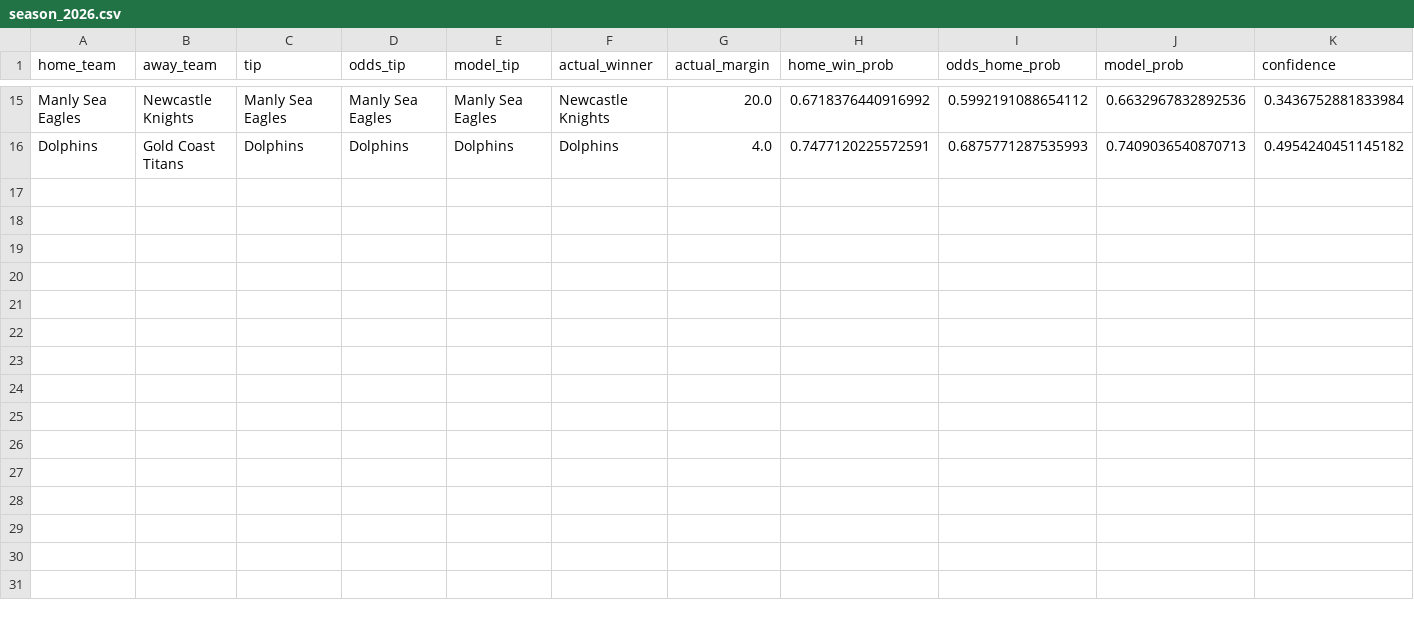
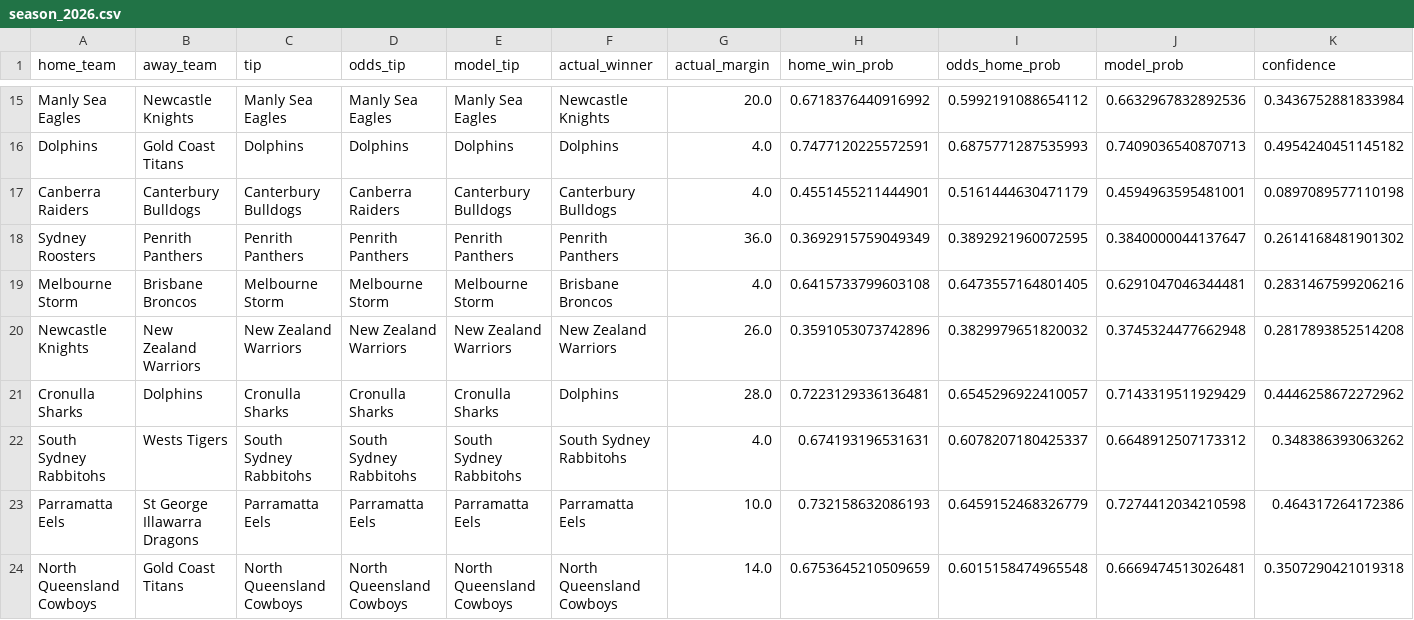
Before and after one commit to jordan-245/NRL-Predict, a CSV file: outputs/evaluation/season_2026.csv, drawn as a sheet; only a part is shown, gaps mark what is left out; rows hold the shown columns only; the diff names each change by its address in the sheet, - before the commit and + after, or states it on an @@ line.

```diff
--- a/outputs/evaluation/season_2026.csv
+++ b/outputs/evaluation/season_2026.csv
+row 17: Canberra Raiders | Canterbury Bulldogs | Canterbury Bulldogs | Canberra Raiders | Canterbury Bulldogs | Canterbury Bulldogs | 4.0 | 0.4551455211444901 | 0.5161444630471179 | 0.4594963595481001 | 0.0897089577110198
+row 18: Sydney Roosters | Penrith Panthers | Penrith Panthers | Penrith Panthers | Penrith Panthers | Penrith Panthers | 36.0 | 0.3692915759049349 | 0.3892921960072595 | 0.3840000044137647 | 0.2614168481901302
+row 19: Melbourne Storm | Brisbane Broncos | Melbourne Storm | Melbourne Storm | Melbourne Storm | Brisbane Broncos | 4.0 | 0.6415733799603108 | 0.6473557164801405 | 0.6291047046344481 | 0.2831467599206216
+row 20: Newcastle Knights | New Zealand Warriors | New Zealand Warriors | New Zealand Warriors | New Zealand Warriors | New Zealand Warriors | 26.0 | 0.3591053073742896 | 0.3829979651820032 | 0.3745324477662948 | 0.2817893852514208
+row 21: Cronulla Sharks | Dolphins | Cronulla Sharks | Cronulla Sharks | Cronulla Sharks | Dolphins | 28.0 | 0.7223129336136481 | 0.6545296922410057 | 0.7143319511929429 | 0.4446258672272962
+row 22: South Sydney Rabbitohs | Wests Tigers | South Sydney Rabbitohs | South Sydney Rabbitohs | South Sydney Rabbitohs | South Sydney Rabbitohs | 4.0 | 0.674193196531631 | 0.6078207180425337 | 0.6648912507173312 | 0.348386393063262
+row 23: Parramatta Eels | St George Illawarra Dragons | Parramatta Eels | Parramatta Eels | Parramatta Eels | Parramatta Eels | 10.0 | 0.732158632086193 | 0.6459152468326779 | 0.7274412034210598 | 0.464317264172386
+row 24: North Queensland Cowboys | Gold Coast Titans | North Queensland Cowboys | North Queensland Cowboys | North Queensland Cowboys | North Queensland Cowboys | 14.0 | 0.6753645210509659 | 0.6015158474965548 | 0.6669474513026481 | 0.3507290421019318
```
Also changed, not shown: outputs/reports/v4_results_comparison.csv, outputs/tipping_log_2026.csv, 19 other files.
